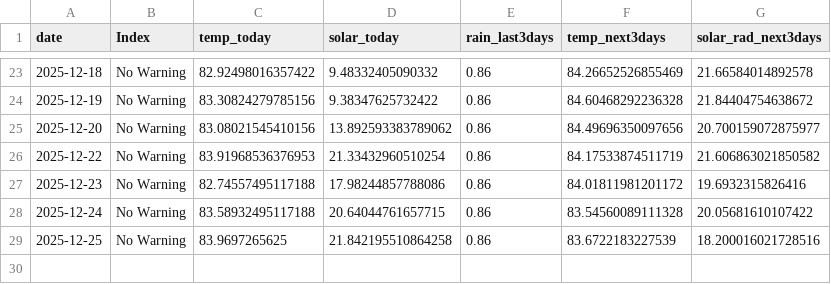
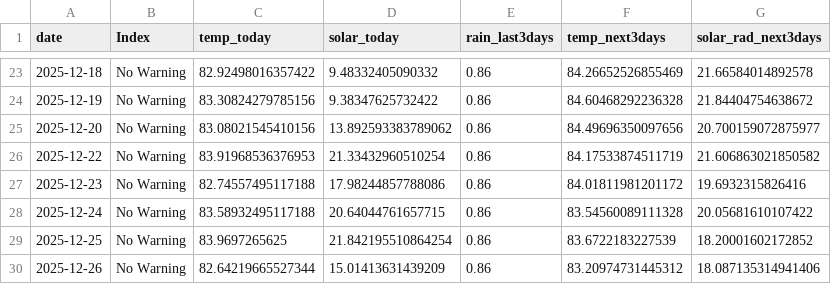
Before and after one commit to pacioos/palau-dashboard, a CSV file: data/history.csv, drawn as a sheet; only a part is shown, gaps mark what is left out.

```diff
--- a/data/history.csv
+++ b/data/history.csv
@@ -28,2 +28,3 @@ date,Index,temp_today,solar_today,rain_last3days,temp_next3days,solar_rad_next3d
 2025-12-24,No Warning,83.58932495117188,20.64044761657715,0.86,83.54560089111328,20.05681610107422
-2025-12-25,No Warning,83.9697265625,21.842195510864258,0.86,83.6722183227539,18.200016021728516
+2025-12-25,No Warning,83.9697265625,21.842195510864254,0.86,83.6722183227539,18.20001602172852
+2025-12-26,No Warning,82.64219665527344,15.01413631439209,0.86,83.20974731445312,18.087135314941406
```
Also changed, not shown: 1 other file.
